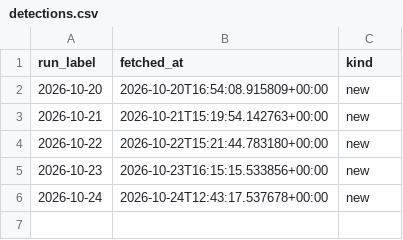
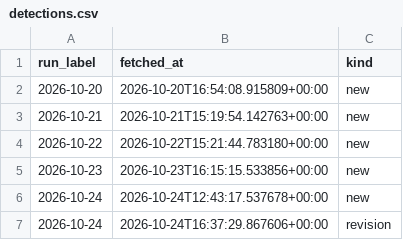
Before and after one commit to ElGuill3/tabasco-river-forecast, a CSV file: inputs/openmeteo/detections.csv, drawn as a sheet; the diff names each change by its address in the sheet, - before the commit and + after, or states it on an @@ line.

```diff
--- a/inputs/openmeteo/detections.csv
+++ b/inputs/openmeteo/detections.csv
+row 7: 2026-10-24 | 2026-10-24T16:37:29.867606+00:00 | revision
```
Also changed, not shown: 4 other files.
